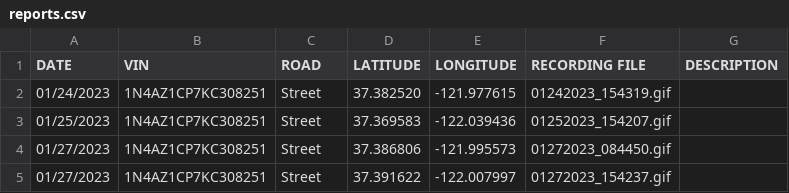
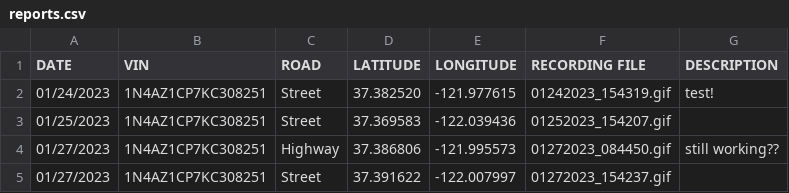
Before and after one commit to twintersx/de_report_gui, a CSV file: reports.csv, drawn as a sheet.

```diff
--- a/reports.csv
+++ b/reports.csv
@@ -1,5 +1,5 @@
 DATE,VIN,ROAD,LATITUDE,LONGITUDE,RECORDING FILE,DESCRIPTION
-01/24/2023,1N4AZ1CP7KC308251,Street,37.382520,-121.977615,01242023_154319.gif,
+01/24/2023,1N4AZ1CP7KC308251,Street,37.382520,-121.977615,01242023_154319.gif,test!
 01/25/2023,1N4AZ1CP7KC308251,Street,37.369583,-122.039436,01252023_154207.gif,
-01/27/2023,1N4AZ1CP7KC308251,Street,37.386806,-121.995573,01272023_084450.gif,
+01/27/2023,1N4AZ1CP7KC308251,Highway,37.386806,-121.995573,01272023_084450.gif,still working??
 01/27/2023,1N4AZ1CP7KC308251,Street,37.391622,-122.007997,01272023_154237.gif,
```
Also changed, not shown: 1 other file.
